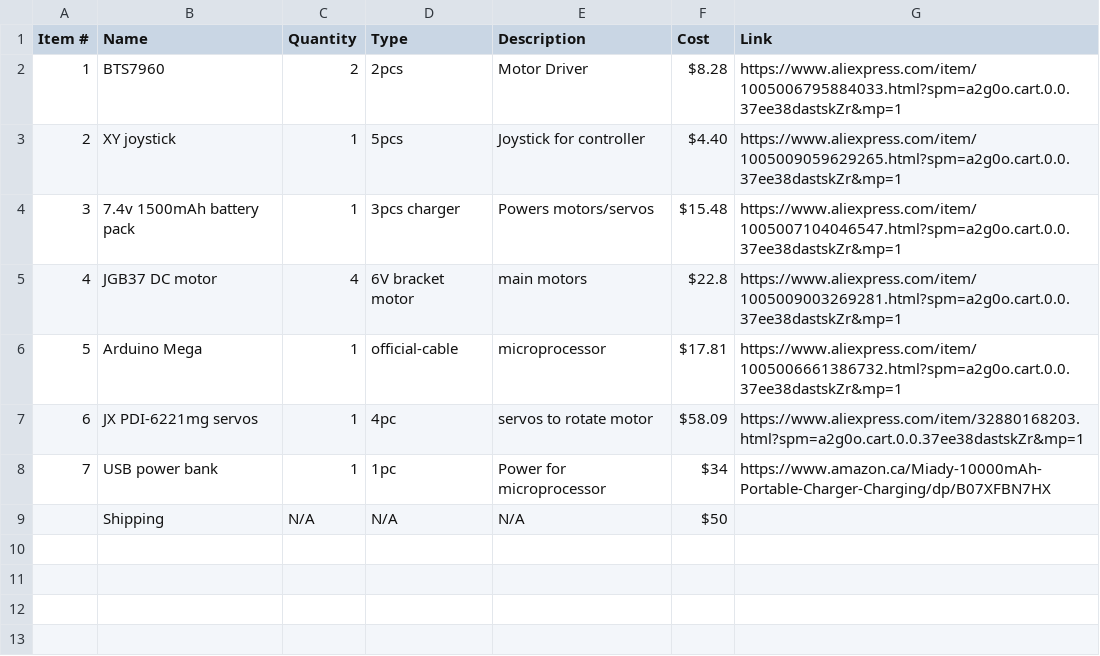
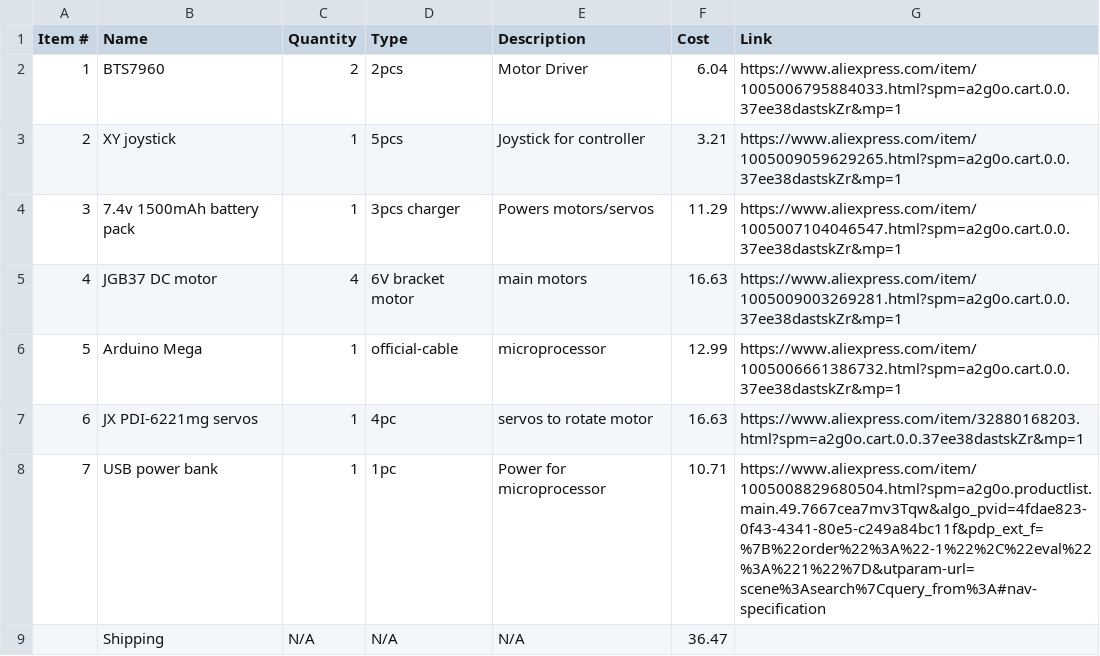
Before and after one commit to Camleaf/ArduinoDriveTrain, a CSV file: BOM.csv, drawn as a sheet.

```diff
--- a/BOM.csv
+++ b/BOM.csv
@@ -1,9 +1,9 @@
 "Item #","Name","Quantity","Type","Description","Cost","Link","","",
-"1","BTS7960","2","2pcs","Motor Driver","$8.28","https://www.aliexpress.com/item/1005006795884033.html?spm=a2g0o.cart.0.0.37ee38dastskZr&mp=1","","",
-"2","XY joystick","1","5pcs","Joystick for controller","$4.40","https://www.aliexpress.com/item/1005009059629265.html?spm=a2g0o.cart.0.0.37ee38dastskZr&mp=1","","",
-"3","7.4v 1500mAh battery pack","1","3pcs charger","Powers motors/servos","$15.48","https://www.aliexpress.com/item/1005007104046547.html?spm=a2g0o.cart.0.0.37ee38dastskZr&mp=1","","",
-"4","JGB37 DC motor","4","6V bracket motor","main motors","$22.8","https://www.aliexpress.com/item/1005009003269281.html?spm=a2g0o.cart.0.0.37ee38dastskZr&mp=1","","",
-"5","Arduino Mega","1","official-cable","microprocessor","$17.81","https://www.aliexpress.com/item/1005006661386732.html?spm=a2g0o.cart.0.0.37ee38dastskZr&mp=1","","",
-"6","JX PDI-6221mg servos","1","4pc","servos to rotate motor","$58.09","https://www.aliexpress.com/item/32880168203.html?spm=a2g0o.cart.0.0.37ee38dastskZr&mp=1","","",
-"7","USB power bank","1","1pc","Power for microprocessor","$34","https://www.amazon.ca/Miady-10000mAh-Portable-Charger-Charging/dp/B07XFBN7HX","","",
-"","Shipping","N/A","N/A","N/A","$50","","","",
+"1","BTS7960","2","2pcs","Motor Driver","6.04","https://www.aliexpress.com/item/1005006795884033.html?spm=a2g0o.cart.0.0.37ee38dastskZr&mp=1","","",
+"2","XY joystick","1","5pcs","Joystick for controller","3.21","https://www.aliexpress.com/item/1005009059629265.html?spm=a2g0o.cart.0.0.37ee38dastskZr&mp=1","","",
+"3","7.4v 1500mAh battery pack","1","3pcs charger","Powers motors/servos","11.29","https://www.aliexpress.com/item/1005007104046547.html?spm=a2g0o.cart.0.0.37ee38dastskZr&mp=1","","",
+"4","JGB37 DC motor","4","6V bracket motor","main motors","16.63","https://www.aliexpress.com/item/1005009003269281.html?spm=a2g0o.cart.0.0.37ee38dastskZr&mp=1","","",
+"5","Arduino Mega","1","official-cable","microprocessor","12.99","https://www.aliexpress.com/item/1005006661386732.html?spm=a2g0o.cart.0.0.37ee38dastskZr&mp=1","","",
+"6","JX PDI-6221mg servos","1","4pc","servos to rotate motor","16.63","https://www.aliexpress.com/item/32880168203.html?spm=a2g0o.cart.0.0.37ee38dastskZr&mp=1","","",
+"7","USB power bank","1","1pc","Power for microprocessor","10.71","https://www.aliexpress.com/item/1005008829680504.html?spm=a2g0o.productlist.main.49.7667cea7mv3Tqw&algo_pvid=4fdae823-0f43-4341-80e5-c249a84bc11f&pdp_ext_f=%7B%22order%22%3A%22-1%22%2C%22eval%22%3A%221%22%7D&utparam-url=scene%3Asearch%7Cquery_from%3A#nav-specification","","",
+"","Shipping","N/A","N/A","N/A","36.47","","","",
```
Also changed, not shown: 1 other file.
